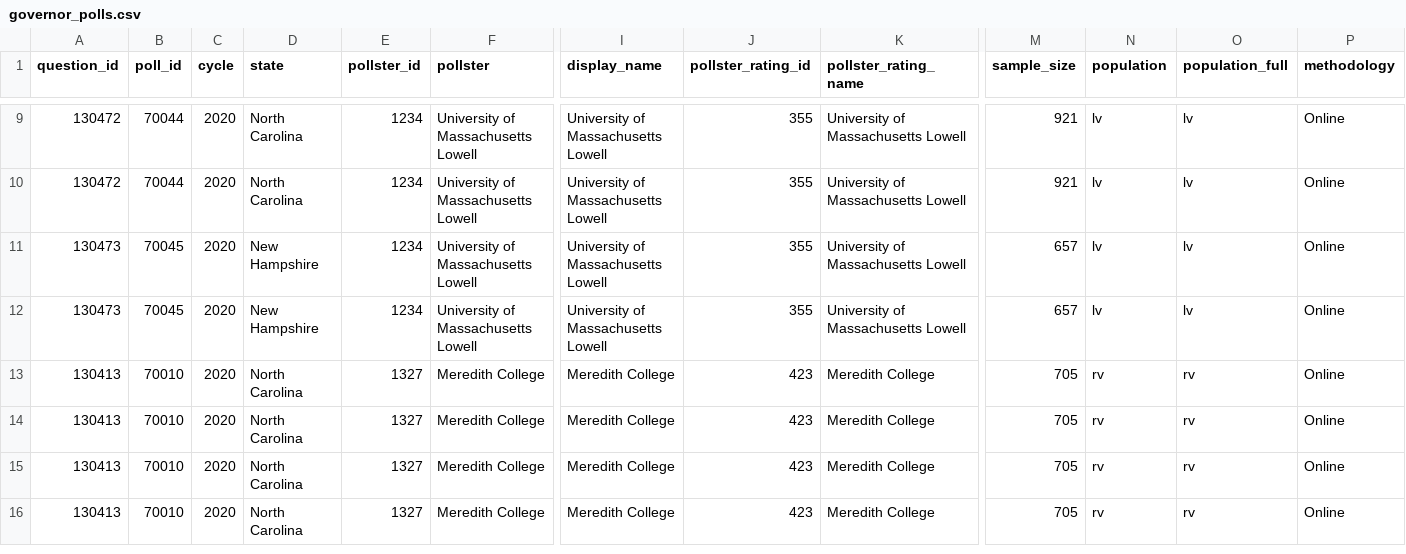
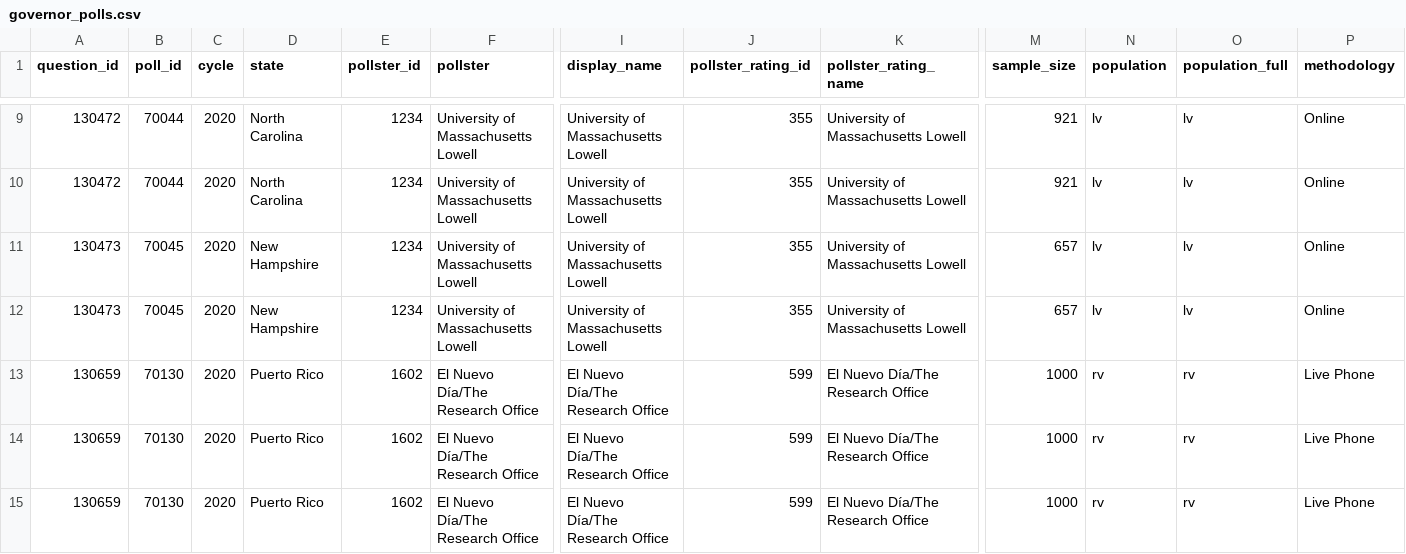
Before and after one commit to simonw/fivethirtyeight-polls, a CSV file: governor_polls.csv, drawn as a sheet; only a part is shown, gaps mark what is left out; the shorter side is filled out with more unchanged rows; rows hold the shown columns only; the diff covers the shown part only; the diff names each change by its address in the sheet, - before the commit and + after, or states it on an @@ line.

```diff
--- a/governor_polls.csv
+++ b/governor_polls.csv
+row 13: 130659 | 70130 | 2020 | Puerto Rico | 1602 | El Nuevo Día/The Research Office | El Nuevo Día/The Research Office | 599 | El Nuevo Día/The Research Office | 1000 | rv | rv | Live Phone
+row 14: 130659 | 70130 | 2020 | Puerto Rico | 1602 | El Nuevo Día/The Research Office | El Nuevo Día/The Research Office | 599 | El Nuevo Día/The Research Office | 1000 | rv | rv | Live Phone
+row 15: 130659 | 70130 | 2020 | Puerto Rico | 1602 | El Nuevo Día/The Research Office | El Nuevo Día/The Research Office | 599 | El Nuevo Día/The Research Office | 1000 | rv | rv | Live Phone
```
Also changed, not shown: 2 added rows and 4 edited cells elsewhere in this file, house_polls.csv, 3 other files.
